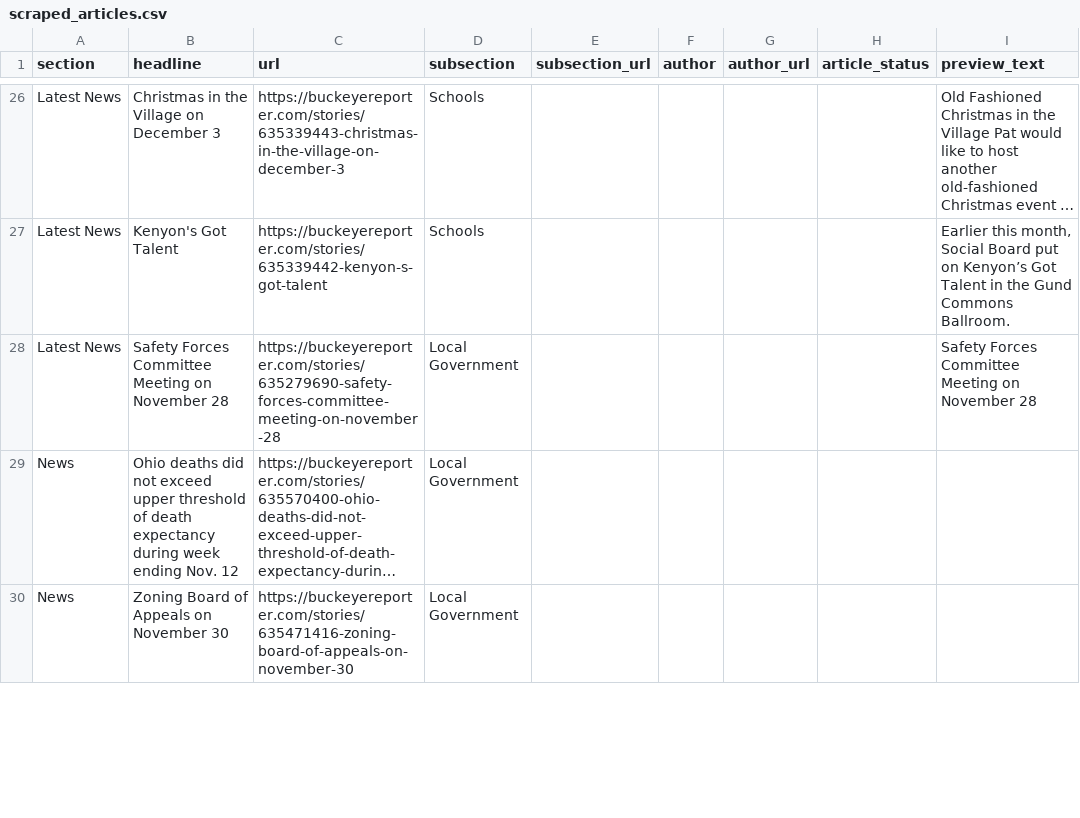
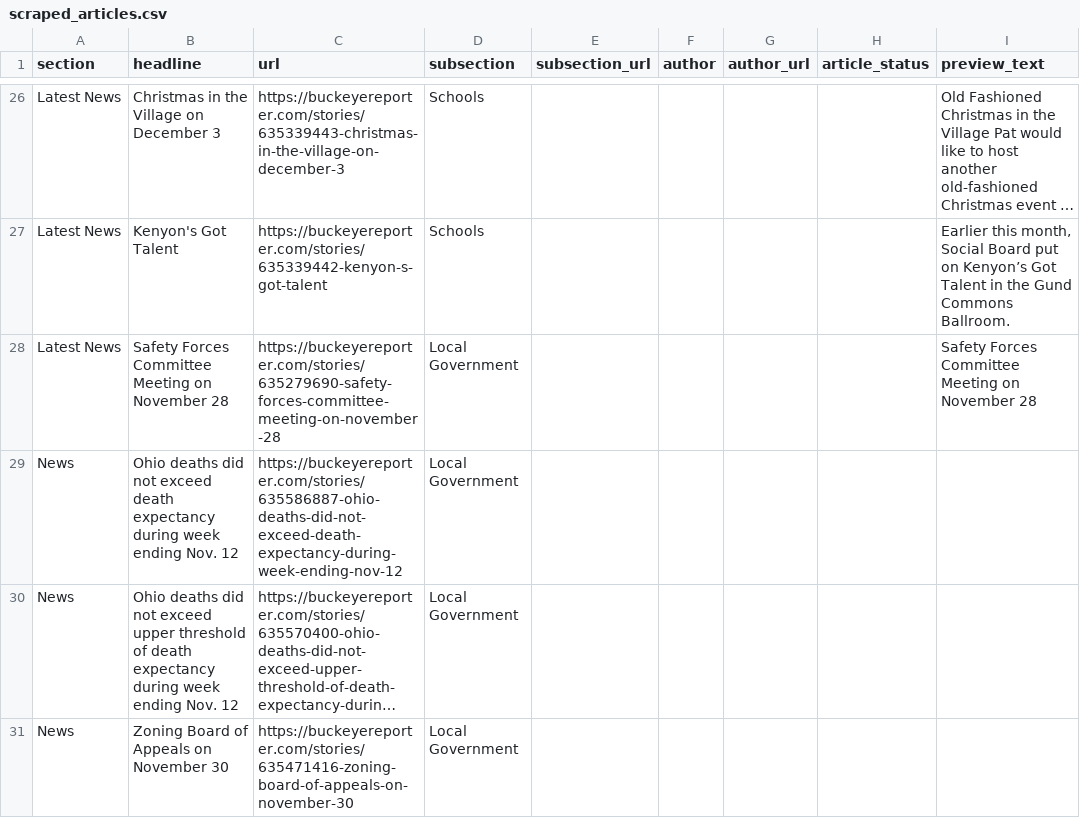
Before and after one commit to petebrown/homework-17-automatic-scraper, a CSV file: scraped_articles.csv, drawn as a sheet; only a part is shown, gaps mark what is left out; long unchanged cells end in …; the diff covers the shown part only; the diff names each change by its address in the sheet, - before the commit and + after, or states it on an @@ line.

```diff
--- a/scraped_articles.csv
+++ b/scraped_articles.csv
+row 29: News | Ohio deaths did not exceed death expectancy during week ending Nov. 12 | https://buckeyereporter.com/stories/635586887-ohio-deaths-did-not-exceed-death-expectancy-during-week-ending-nov-12 | Local Government
```
Also changed, not shown: 1 added row and 2 removed rows elsewhere in this file.
